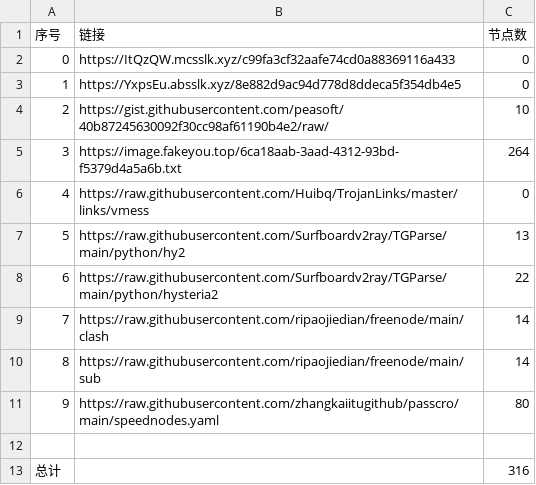
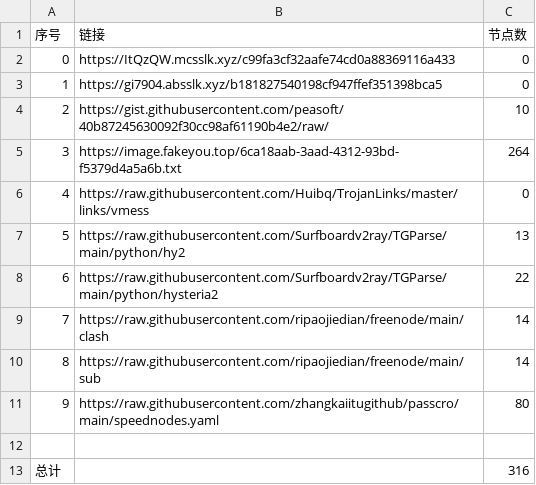
Before and after one commit to cute-omega/NoMoreWalls, a CSV file: list_result.csv, drawn as a sheet.

```diff
--- a/list_result.csv
+++ b/list_result.csv
@@ -2,3 +2,3 @@
 0,https://ItQzQW.mcsslk.xyz/c99fa3cf32aafe74cd0a88369116a433,0
-1,https://YxpsEu.absslk.xyz/8e882d9ac94d778d8ddeca5f354db4e5,0
+1,https://gi7904.absslk.xyz/b181827540198cf947ffef351398bca5,0
 2,https://gist.githubusercontent.com/peasoft/40b87245630092f30cc98af61190b4e2/raw/,10
```
Also changed, not shown: 6 other files.
